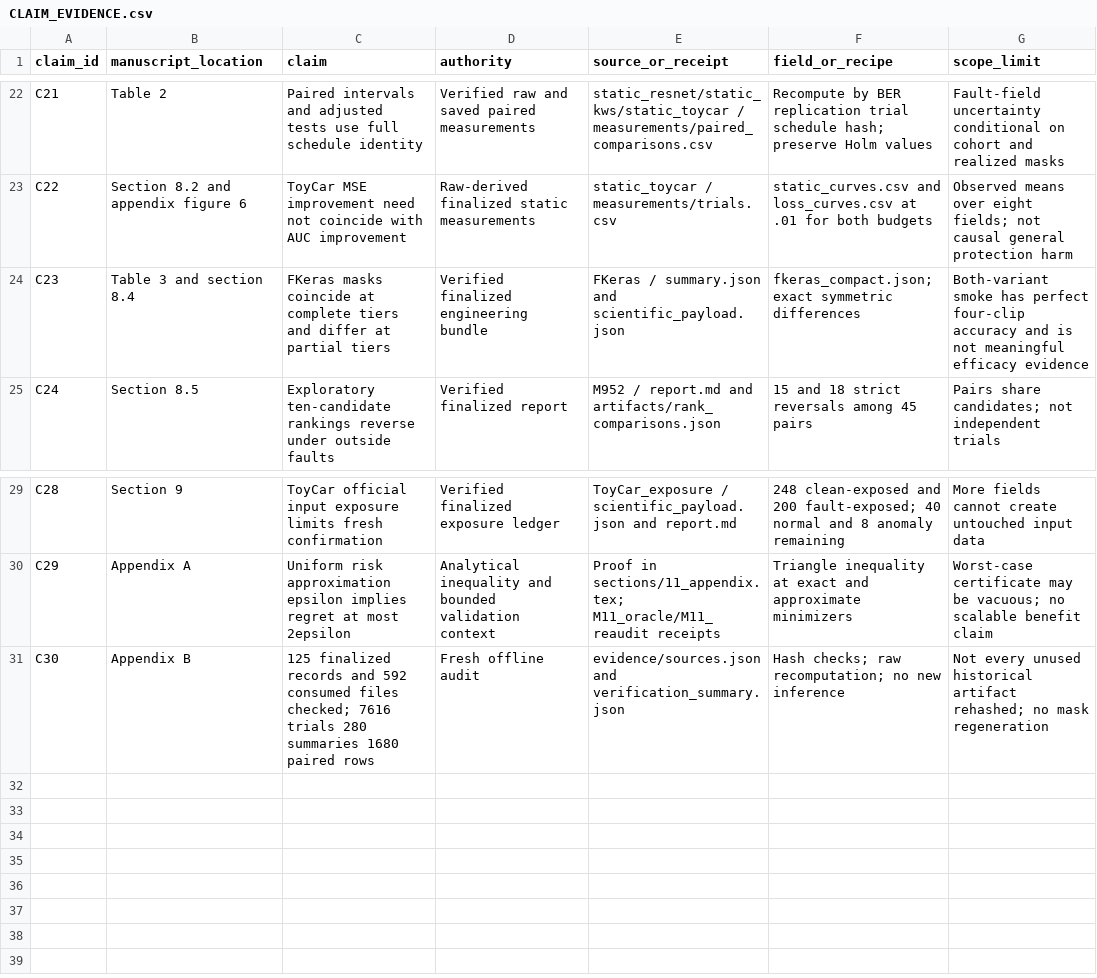
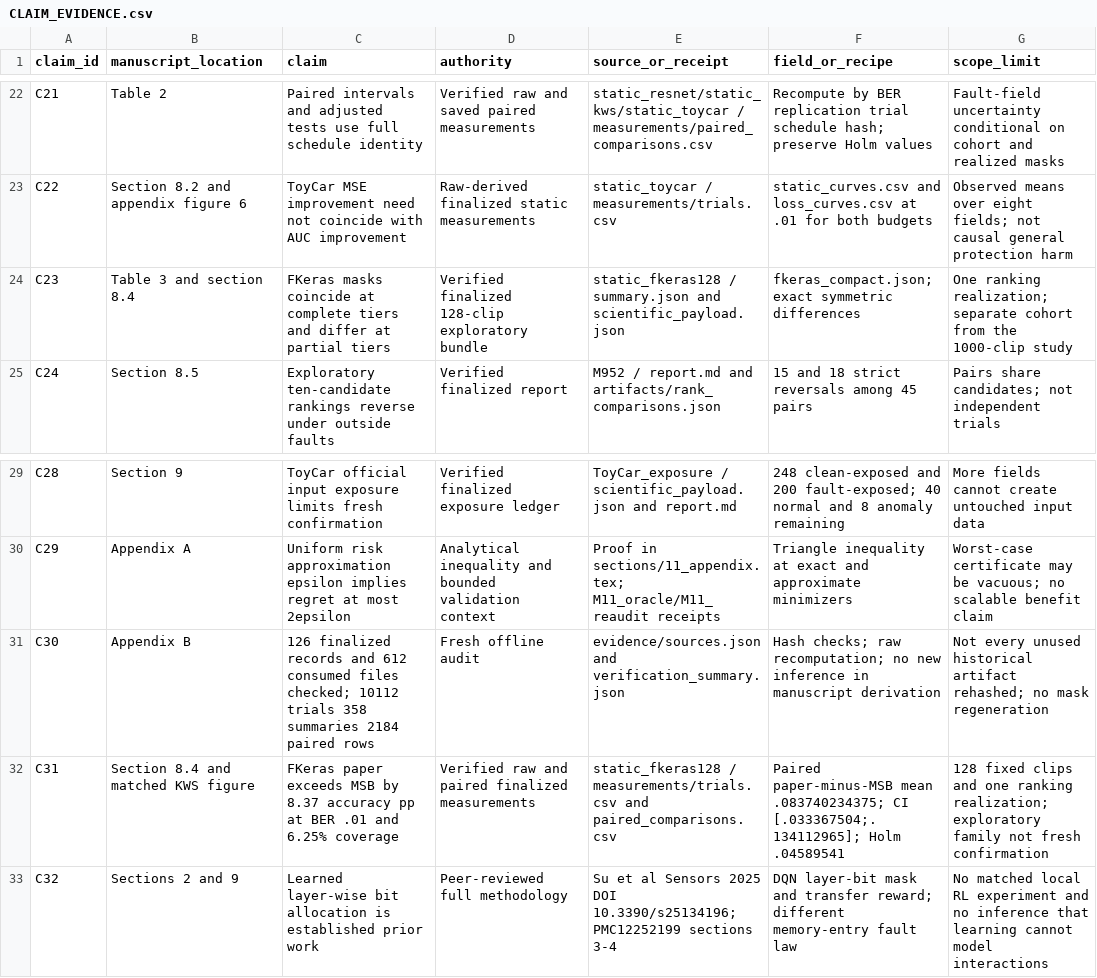
Before and after one commit to manuelblancovalentin/netsurf, a CSV file: publications/tecs_software_review_2026-11-02/CLAIM_EVIDENCE.csv, drawn as a sheet; only a part is shown, gaps mark what is left out.

Commit message:
Restore matched FKeras evidence and consolidate software manuscript

```diff
--- a/publications/tecs_software_review_2026-11-02/CLAIM_EVIDENCE.csv
+++ b/publications/tecs_software_review_2026-11-02/CLAIM_EVIDENCE.csv
@@ -23,3 +23,3 @@ C21,Table 2,Paired intervals and adjusted tests use full schedule identity,Verif
 C22,Section 8.2 and appendix figure 6,ToyCar MSE improvement need not coincide with AUC improvement,Raw-derived finalized static measurements,static_toycar / measurements/trials.csv,static_curves.csv and loss_curves.csv at .01 for both budgets,Observed means over eight fields; not causal general protection harm
-C23,Table 3 and section 8.4,FKeras masks coincide at complete tiers and differ at partial tiers,Verified finalized engineering bundle,FKeras / summary.json and scientific_payload.json,fkeras_compact.json; exact symmetric differences,Both-variant smoke has perfect four-clip accuracy and is not meaningful efficacy evidence
+C23,Table 3 and section 8.4,FKeras masks coincide at complete tiers and differ at partial tiers,Verified finalized 128-clip exploratory bundle,static_fkeras128 / summary.json and scientific_payload.json,fkeras_compact.json; exact symmetric differences,One ranking realization; separate cohort from the 1000-clip study
 C24,Section 8.5,Exploratory ten-candidate rankings reverse under outside faults,Verified finalized report,M952 / report.md and artifacts/rank_comparisons.json,15 and 18 strict reversals among 45 pairs,Pairs share candidates; not independent trials
@@ -30,2 +30,4 @@ C28,Section 9,ToyCar official input exposure limits fresh confirmation,Verified
 C29,Appendix A,Uniform risk approximation epsilon implies regret at most 2epsilon,Analytical inequality and bounded validation context,Proof in sections/11_appendix.tex; M11_oracle/M11_reaudit receipts,Triangle inequality at exact and approximate minimizers,Worst-case certificate may be vacuous; no scalable benefit claim
-C30,Appendix B,125 finalized records and 592 consumed files checked; 7616 trials 280 summaries 1680 paired rows,Fresh offline audit,evidence/sources.json and verification_summary.json,Hash checks; raw recomputation; no new inference,Not every unused historical artifact rehashed; no mask regeneration
+C30,Appendix B,126 finalized records and 612 consumed files checked; 10112 trials 358 summaries 2184 paired rows,Fresh offline audit,evidence/sources.json and verification_summary.json,Hash checks; raw recomputation; no new inference in manuscript derivation,Not every unused historical artifact rehashed; no mask regeneration
+C31,Section 8.4 and matched KWS figure,FKeras paper exceeds MSB by 8.37 accuracy pp at BER .01 and 6.25% coverage,Verified raw and paired finalized measurements,static_fkeras128 / measurements/trials.csv and paired_comparisons.csv,Paired paper-minus-MSB mean .083740234375; CI [.033367504;.134112965]; Holm .04589541,128 fixed clips and one ranking realization; exploratory family not fresh confirmation
+C32,Sections 2 and 9,Learned layer-wise bit allocation is established prior work,Peer-reviewed full methodology,Su et al Sensors 2025 DOI 10.3390/s25134196; PMC12252199 sections 3-4,DQN layer-bit mask and transfer reward; different memory-entry fault law,No matched local RL experiment and no inference that learning cannot model interactions
```
Also changed, not shown: 30 other files.
